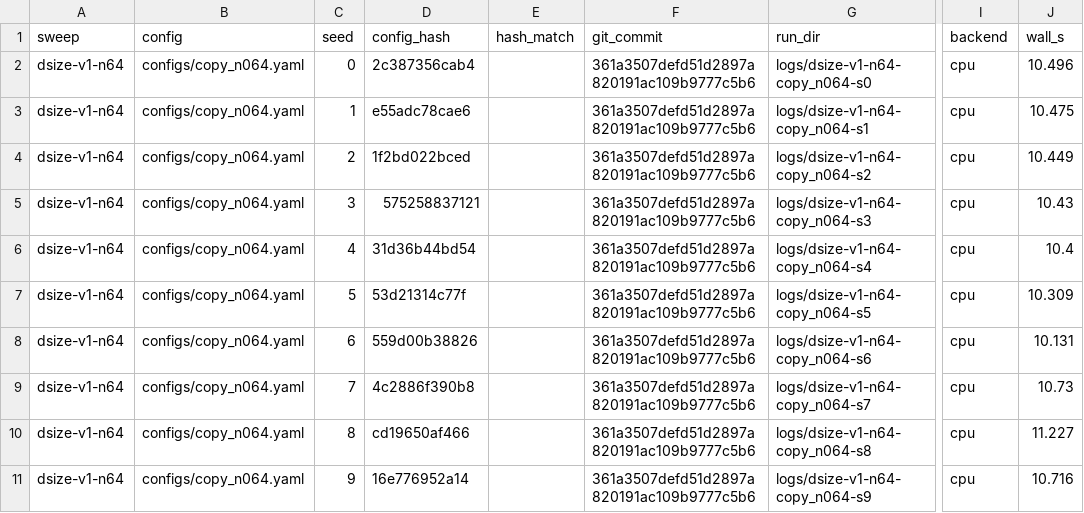
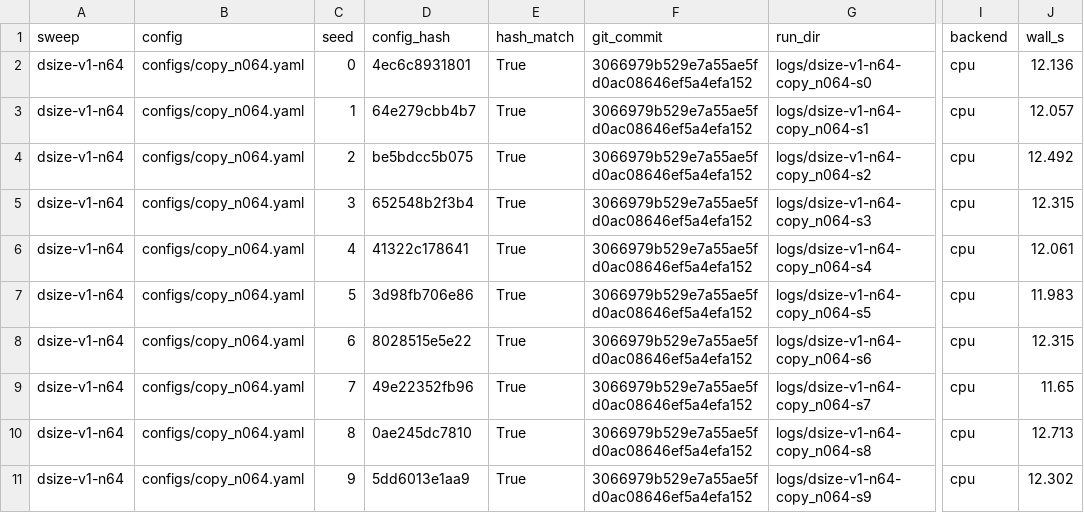
Before and after one commit to AhmedIkram05/tinylm-lab, a CSV file: docs/evidence/dsize-v1-n64-v1/runs.csv, drawn as a sheet; only a part is shown, gaps mark what is left out; the diff names each change by its address in the sheet, - before the commit and + after, or states it on an @@ line.

```diff
--- a/docs/evidence/dsize-v1-n64-v1/runs.csv
+++ b/docs/evidence/dsize-v1-n64-v1/runs.csv
-D2 (config_hash): 2c387356cab4
+D2 (config_hash): 4ec6c8931801
-E2:E11 (hash_match): (empty)
+E2:E11 (hash_match): True
-F2:F11 (git_commit): 361a3507defd51d2897a820191ac109b9777c5b6
+F2:F11 (git_commit): 3066979b529e7a55ae5fd0ac08646ef5a4efa152
-J2 (wall_s): 10.496
+J2 (wall_s): 12.136
-D3 (config_hash): e55adc78cae6
+D3 (config_hash): 64e279cbb4b7
-J3 (wall_s): 10.475
+J3 (wall_s): 12.057
-D4 (config_hash): 1f2bd022bced
+D4 (config_hash): be5bdcc5b075
-J4 (wall_s): 10.449
+J4 (wall_s): 12.492
-D5 (config_hash): 575258837121
+D5 (config_hash): 652548b2f3b4
-J5 (wall_s): 10.43
+J5 (wall_s): 12.315
-D6 (config_hash): 31d36b44bd54
+D6 (config_hash): 41322c178641
-J6 (wall_s): 10.4
+J6 (wall_s): 12.061
-D7 (config_hash): 53d21314c77f
+D7 (config_hash): 3d98fb706e86
-J7 (wall_s): 10.309
+J7 (wall_s): 11.983
-D8 (config_hash): 559d00b38826
+D8 (config_hash): 8028515e5e22
-J8 (wall_s): 10.131
+J8 (wall_s): 12.315
-D9 (config_hash): 4c2886f390b8
+D9 (config_hash): 49e22352fb96
-J9 (wall_s): 10.73
+J9 (wall_s): 11.65
-D10 (config_hash): cd19650af466
+D10 (config_hash): 0ae245dc7810
-J10 (wall_s): 11.227
+J10 (wall_s): 12.713
-D11 (config_hash): 16e776952a14
+D11 (config_hash): 5dd6013e1aa9
-J11 (wall_s): 10.716
+J11 (wall_s): 12.302
```
Also changed, not shown: 14 other files.
